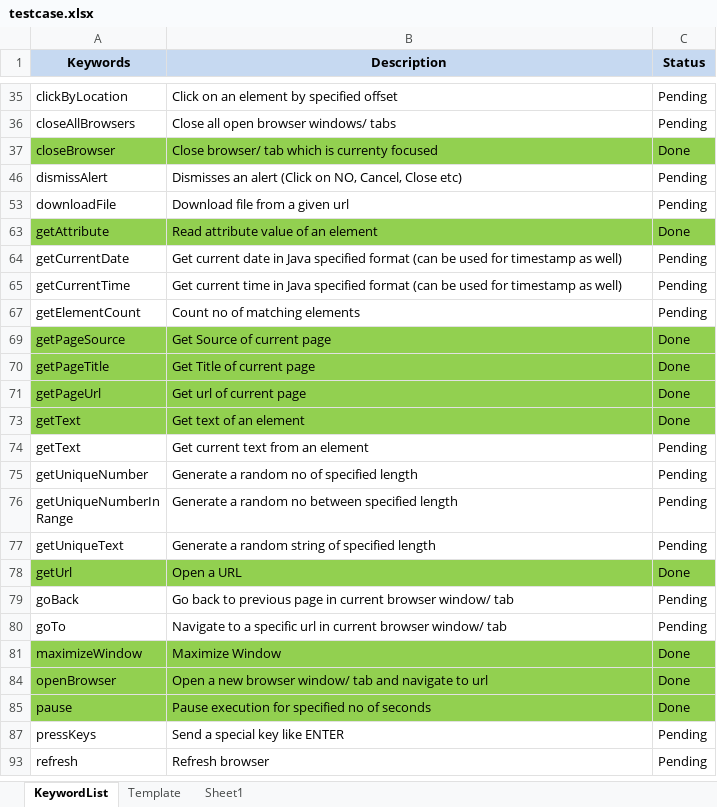
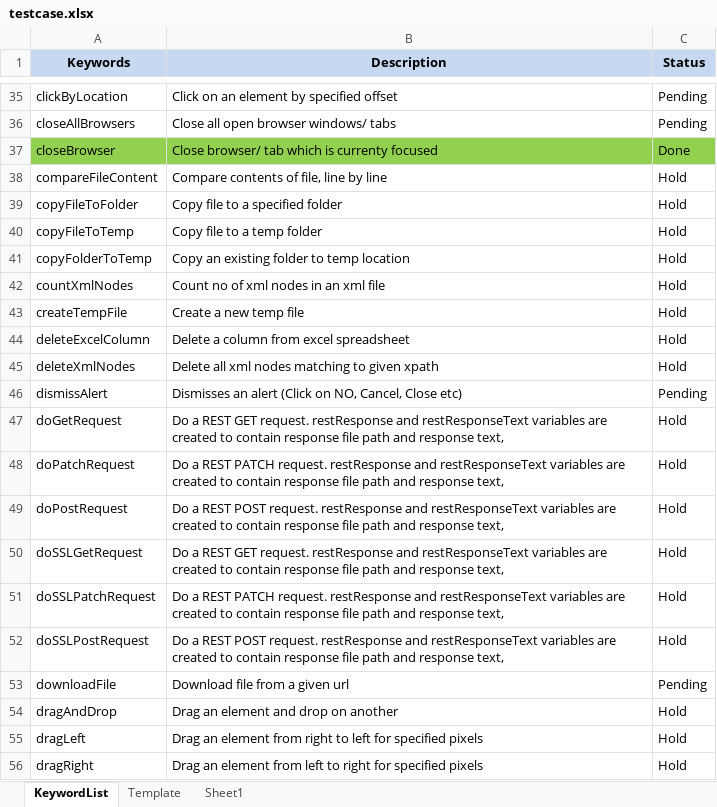
Before and after one commit to iamgauravkhanna/automation-repository-java, an Excel workbook: Raftaar/assets/testcase.xlsx, sheet KeywordList, drawn as a sheet; only a part is shown, gaps mark what is left out; the shorter side is filled out with more unchanged rows; values as stored, in another font and other column widths than the file's, no borders; the diff covers the shown part only; the diff names each change by its address in the sheet, - before the commit and + after, or states it on an @@ line.

```diff
--- a/Raftaar/assets/testcase.xlsx (sheet KeywordList)
+++ b/Raftaar/assets/testcase.xlsx (sheet KeywordList)
@@ row 38 unhidden: compareFileContent | Compare contents of file, line by line | Hold @@
@@ row 39 unhidden: copyFileToFolder | Copy file to a specified folder | Hold @@
@@ row 40 unhidden: copyFileToTemp | Copy file to a temp folder | Hold @@
@@ row 41 unhidden: copyFolderToTemp | Copy an existing folder to temp location | Hold @@
@@ row 42 unhidden: countXmlNodes | Count no of xml nodes in an xml file | Hold @@
@@ row 43 unhidden: createTempFile | Create a new temp file | Hold @@
@@ row 44 unhidden: deleteExcelColumn | Delete a column from excel spreadsheet | Hold @@
@@ row 45 unhidden: deleteXmlNodes | Delete all xml nodes matching to given xpath | Hold @@
@@ row 47 unhidden: doGetRequest | Do a REST GET request. restResponse and restResponseText variables are created to contain response file path and response text, | Hold @@
@@ row 48 unhidden: doPatchRequest | Do a REST PATCH request. restResponse and restResponseText variables are created to contain response file path and response text, | Hold @@
@@ row 49 unhidden: doPostRequest | Do a REST POST request. restResponse and restResponseText variables are created to contain response file path and response text, | Hold @@
@@ row 50 unhidden: doSSLGetRequest | Do a REST GET request. restResponse and restResponseText variables are created to contain response file path and response text, | Hold @@
@@ row 51 unhidden: doSSLPatchRequest | Do a REST PATCH request. restResponse and restResponseText variables are created to contain response file path and response text, | Hold @@
@@ row 52 unhidden: doSSLPostRequest | Do a REST POST request. restResponse and restResponseText variables are created to contain response file path and response text, | Hold @@
@@ row 54 unhidden: dragAndDrop | Drag an element and drop on another | Hold @@
@@ row 55 unhidden: dragLeft | Drag an element from right to left for specified pixels | Hold @@
@@ row 56 unhidden: dragRight | Drag an element from left to right for specified pixels | Hold @@
```
Also changed, not shown: 1 added row and 70 hidden or unhidden rows elsewhere in this sheet, sheet Sheet1, hidden cells.
